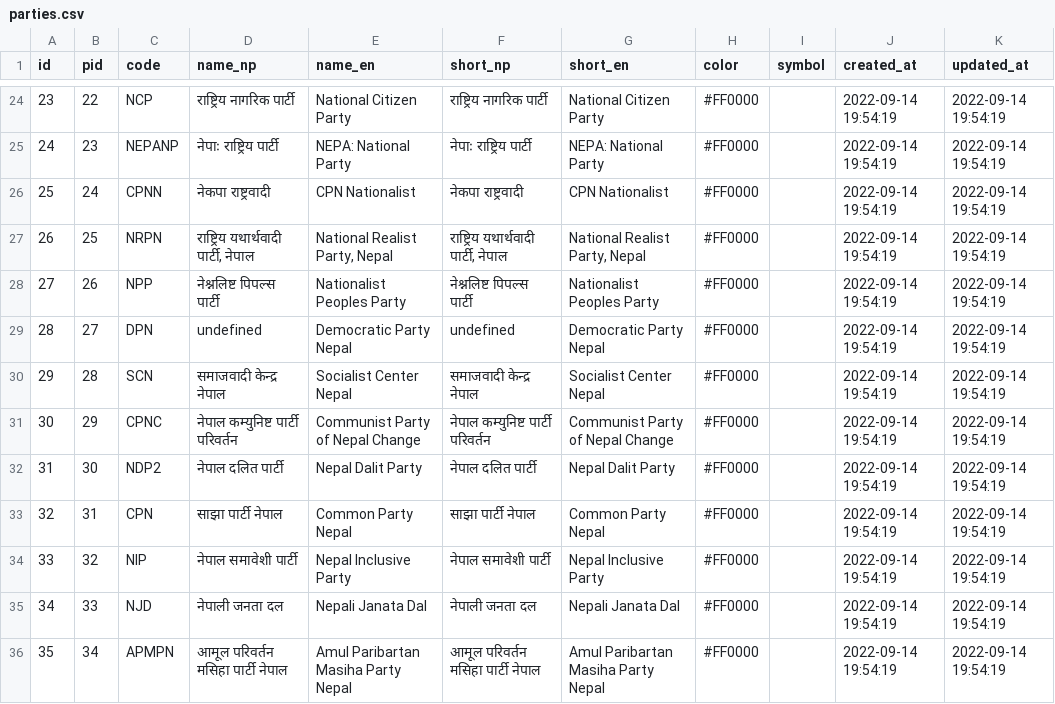
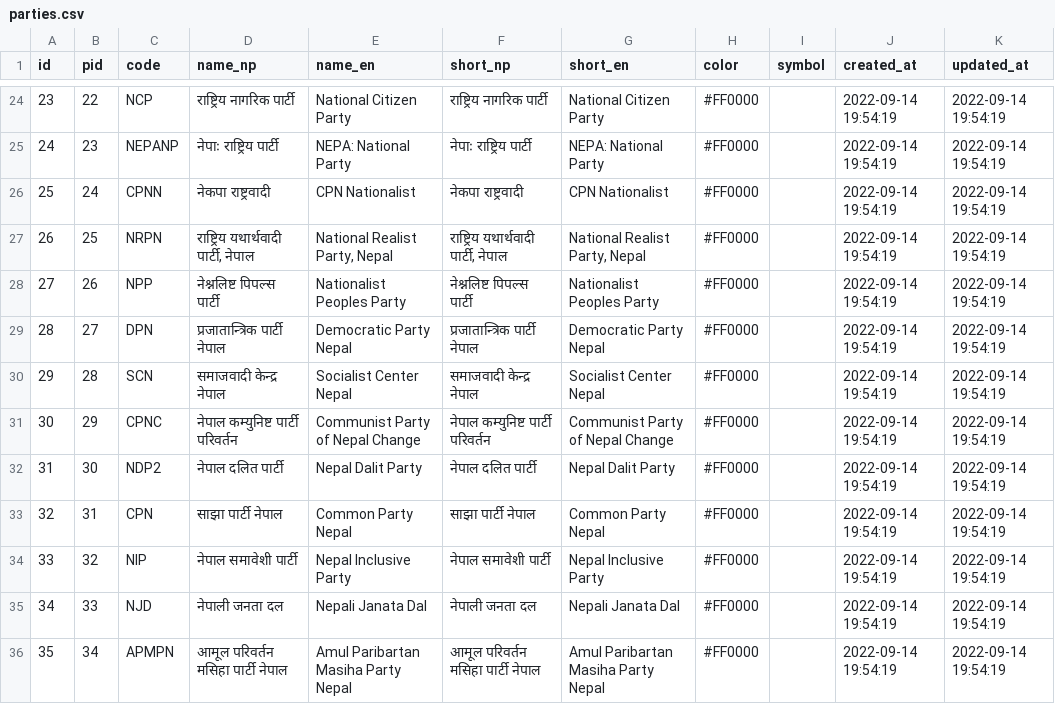
Before and after one commit to sarojshakya01/election-api, a CSV file: data/db/parties.csv, drawn as a sheet; only a part is shown, gaps mark what is left out.

```diff
--- a/data/db/parties.csv
+++ b/data/db/parties.csv
@@ -28,3 +28,3 @@ id|pid|code|name_np|name_en|short_np|short_en|color|symbol|created_at|updated_at
 27|26|NPP|नेश्नलिष्ट पिपल्स पार्टी|Nationalist Peoples Party|नेश्नलिष्ट पिपल्स पार्टी|Nationalist Peoples Party|#FF0000||2022-09-14 19:54:19|2022-09-14 19:54:19
-28|27|DPN|undefined|Democratic Party Nepal|undefined|Democratic Party Nepal|#FF0000||2022-09-14 19:54:19|2022-09-14 19:54:19
+28|27|DPN|प्रजातान्त्रिक पार्टी नेपाल|Democratic Party Nepal|प्रजातान्त्रिक पार्टी नेपाल|Democratic Party Nepal|#FF0000||2022-09-14 19:54:19|2022-09-14 19:54:19
 29|28|SCN|समाजवादी केन्द्र नेपाल|Socialist Center Nepal|समाजवादी केन्द्र नेपाल|Socialist Center Nepal|#FF0000||2022-09-14 19:54:19|2022-09-14 19:54:19
```
Also changed, not shown: 2 other files.
